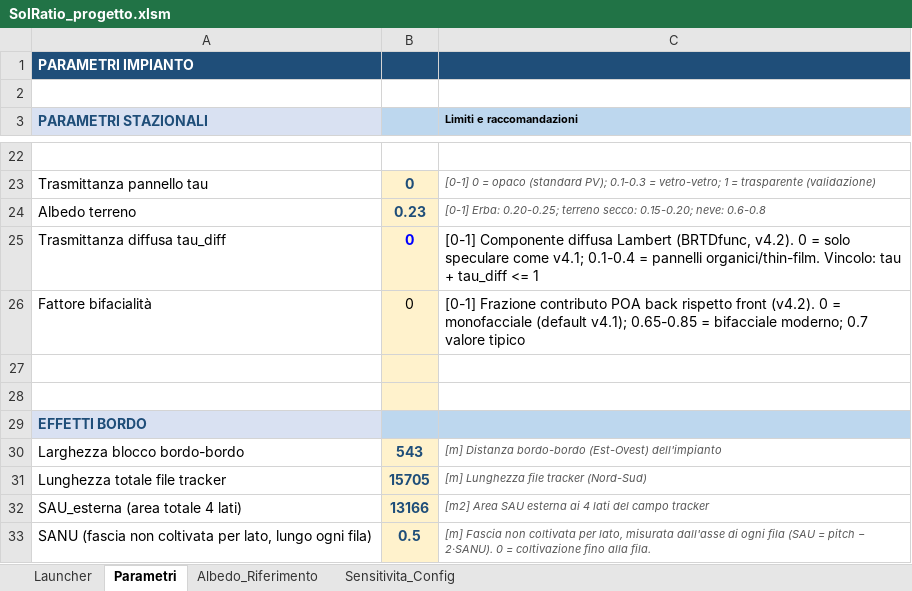
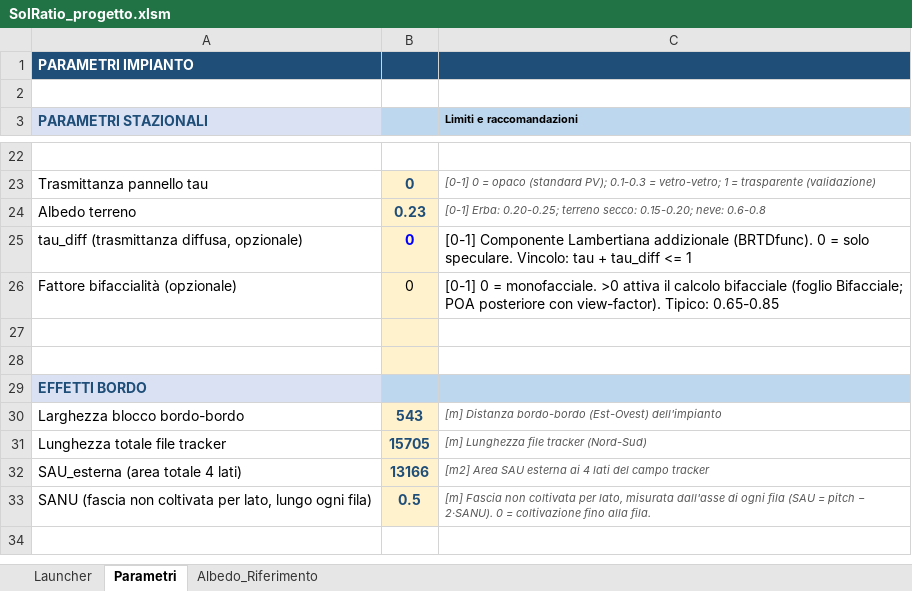
Before and after one commit to eurrag/SolRatio, an Excel workbook: progetti/Sample_EW/SolRatio_progetto.xlsm, sheet Parametri, drawn as a sheet; only a part is shown, gaps mark what is left out; the shorter side is filled out with more unchanged rows; values as stored, in another font and other column widths than the file's, no borders; the diff names each change by its address in the sheet, - before the commit and + after, or states it on an @@ line.

```diff
--- a/progetti/Sample_EW/SolRatio_progetto.xlsm (sheet Parametri)
+++ b/progetti/Sample_EW/SolRatio_progetto.xlsm (sheet Parametri)
-sheet tab: Sensitivita_Config
-A25 (PARAMETRI STAZIONALI): Trasmittanza diffusa tau_diff
+A25 (PARAMETRI STAZIONALI): tau_diff (trasmittanza diffusa, opzionale)
-C25 (Limiti e raccomandazioni): [0-1] Componente diffusa Lambert (BRTDfunc, v4.2). 0 = solo speculare come v4.1; 0.1-0.4 = pannelli organici/thin-film. Vincolo: tau…
+C25 (Limiti e raccomandazioni): [0-1] Componente Lambertiana addizionale (BRTDfunc). 0 = solo speculare. Vincolo: tau…
-A26 (PARAMETRI STAZIONALI): Fattore bifacialità
+A26 (PARAMETRI STAZIONALI): Fattore bifaccialità (opzionale)
-C26 (Limiti e raccomandazioni): [0-1] Frazione contributo POA back rispetto front (v4.2). 0 = monofacciale (default v4.1); 0.65-0.85 = bifacciale moderno; 0.7 valore tipico
+C26 (Limiti e raccomandazioni): [0-1] 0 = monofacciale. >0 attiva il calcolo bifacciale (foglio Bifacciale; POA posteriore con view-factor). Tipico: 0.65-0.85
```
Also changed, not shown: sheet Launcher, charts or pictures, progetti/Sample/SolRatio_progetto.xlsm.
